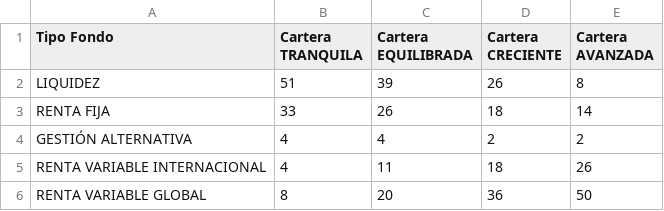
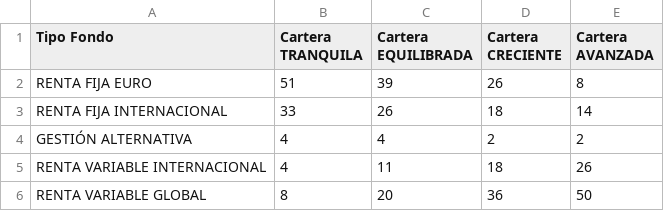
Before and after one commit to gonzaloalvsan/TFM_Gonzalo, a CSV file: Composición de Carteras.csv, drawn as a sheet.

Commit message:
Update Composición de Carteras.csv

```diff
--- a/Composición de Carteras.csv
+++ b/Composición de Carteras.csv
@@ -1,4 +1,4 @@
 Tipo Fondo;Cartera TRANQUILA;Cartera EQUILIBRADA;Cartera CRECIENTE;Cartera AVANZADA
-LIQUIDEZ;51;39;26;8
-RENTA FIJA;33;26;18;14
+RENTA FIJA EURO;51;39;26;8
+RENTA FIJA INTERNACIONAL;33;26;18;14
 GESTIÓN ALTERNATIVA;4;4;2;2
```
